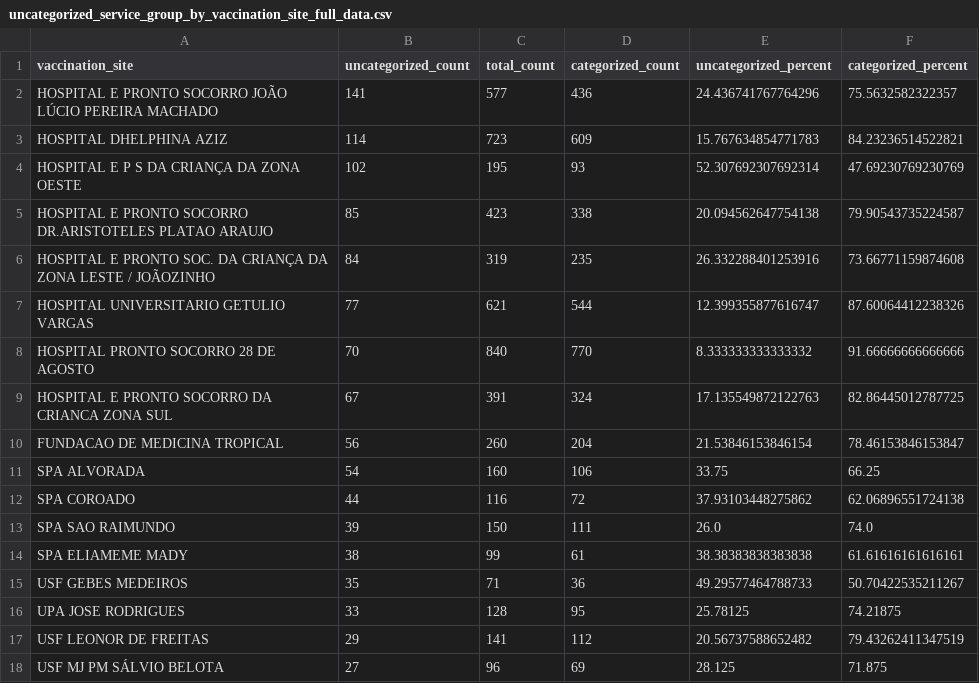
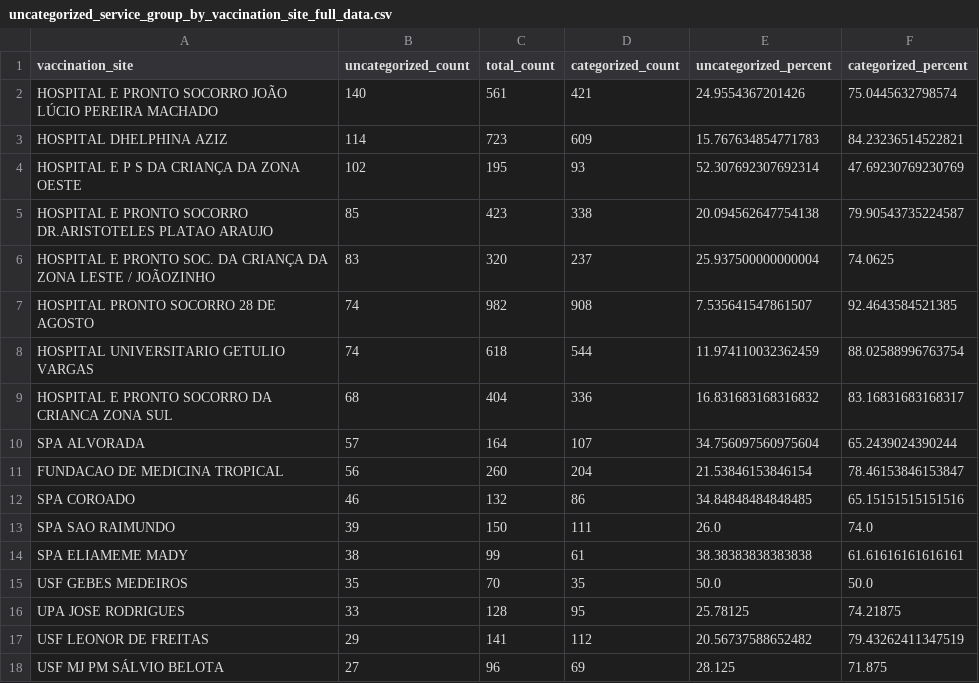
Before and after one commit to CodeForManaus/vacina-manaus-backend, a CSV file: analytics/uncategorized_service_group_by_vaccination_site_full_data.csv, drawn as a sheet; only a part is shown; the diff covers the shown part only.

```diff
--- a/analytics/uncategorized_service_group_by_vaccination_site_full_data.csv
+++ b/analytics/uncategorized_service_group_by_vaccination_site_full_data.csv
@@ -1,3 +1,3 @@
 vaccination_site,uncategorized_count,total_count,categorized_count,uncategorized_percent,categorized_percent
-HOSPITAL E PRONTO SOCORRO JOÃO LÚCIO PEREIRA MACHADO,141,577,436,24.436741767764296,75.5632582322357
+HOSPITAL E PRONTO SOCORRO JOÃO LÚCIO PEREIRA MACHADO,140,561,421,24.9554367201426,75.0445632798574
 HOSPITAL DHELPHINA AZIZ,114,723,609,15.767634854771783,84.23236514522821
@@ -5,12 +5,12 @@ HOSPITAL E P S DA CRIANÇA DA ZONA OESTE,102,195,93,52.307692307692314,47.692307
 HOSPITAL E PRONTO SOCORRO DR.ARISTOTELES PLATAO ARAUJO,85,423,338,20.094562647754138,79.90543735224587
-HOSPITAL E PRONTO SOC. DA CRIANÇA DA ZONA LESTE / JOÃOZINHO,84,319,235,26.332288401253916,73.66771159874608
-HOSPITAL UNIVERSITARIO GETULIO VARGAS,77,621,544,12.399355877616747,87.60064412238326
-HOSPITAL PRONTO SOCORRO 28 DE AGOSTO,70,840,770,8.333333333333332,91.66666666666666
-HOSPITAL E PRONTO SOCORRO DA CRIANCA ZONA SUL,67,391,324,17.135549872122763,82.86445012787725
+HOSPITAL E PRONTO SOC. DA CRIANÇA DA ZONA LESTE / JOÃOZINHO,83,320,237,25.937500000000004,74.0625
+HOSPITAL PRONTO SOCORRO 28 DE AGOSTO,74,982,908,7.535641547861507,92.4643584521385
+HOSPITAL UNIVERSITARIO GETULIO VARGAS,74,618,544,11.974110032362459,88.02588996763754
+HOSPITAL E PRONTO SOCORRO DA CRIANCA ZONA SUL,68,404,336,16.831683168316832,83.16831683168317
+SPA ALVORADA,57,164,107,34.756097560975604,65.2439024390244
 FUNDACAO DE MEDICINA TROPICAL,56,260,204,21.53846153846154,78.46153846153847
-SPA ALVORADA,54,160,106,33.75,66.25
-SPA COROADO,44,116,72,37.93103448275862,62.06896551724138
+SPA COROADO,46,132,86,34.84848484848485,65.15151515151516
 SPA SAO RAIMUNDO,39,150,111,26.0,74.0
 SPA ELIAMEME MADY,38,99,61,38.38383838383838,61.61616161616161
-USF GEBES MEDEIROS,35,71,36,49.29577464788733,50.70422535211267
+USF GEBES MEDEIROS,35,70,35,50.0,50.0
 UPA JOSE RODRIGUES,33,128,95,25.78125,74.21875
```
Also changed, not shown: 8 added rows, 3 removed rows, 4 moved rows and 12 edited cells elsewhere in this file, analytics/priority_group_count.csv, analytics/service_group_count.csv, 14 other files.
